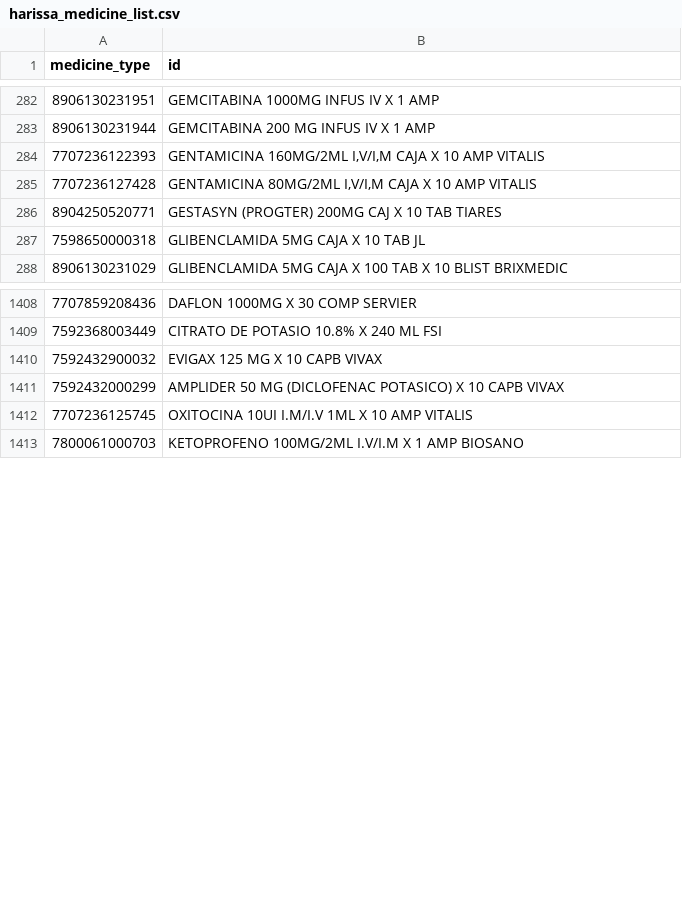
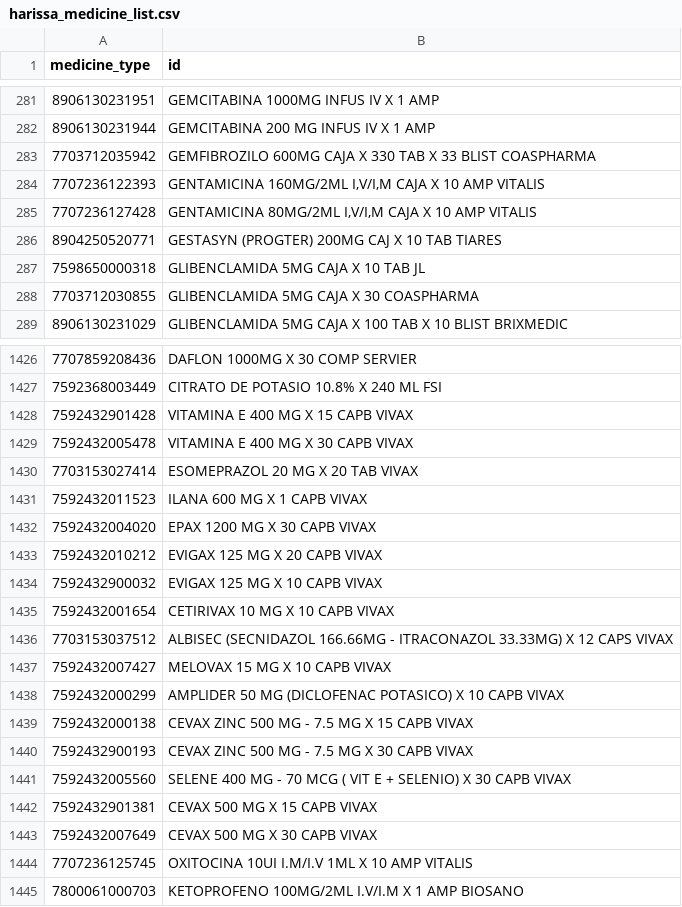
Before and after one commit to pedro092692/farcompra, a CSV file: core/data/wholesalers_inventory/medicine_list/harissa_medicine_list.csv, drawn as a sheet; only a part is shown, gaps mark what is left out; the diff covers the shown part only; the diff names each change by its address in the sheet, - before the commit and + after, or states it on an @@ line.

```diff
--- a/core/data/wholesalers_inventory/medicine_list/harissa_medicine_list.csv
+++ b/core/data/wholesalers_inventory/medicine_list/harissa_medicine_list.csv
+row 283: 7703712035942 | GEMFIBROZILO 600MG CAJA X 330 TAB X 33 BLIST COASPHARMA
+row 288: 7703712030855 | GLIBENCLAMIDA 5MG CAJA X 30 COASPHARMA
+row 1428: 7592432901428 | VITAMINA E 400 MG X 15 CAPB VIVAX
+row 1429: 7592432005478 | VITAMINA E 400 MG X 30 CAPB VIVAX
+row 1430: 7703153027414 | ESOMEPRAZOL 20 MG X 20 TAB VIVAX
+row 1431: 7592432011523 | ILANA 600 MG X 1 CAPB VIVAX
+row 1432: 7592432004020 | EPAX 1200 MG X 30 CAPB VIVAX
+row 1433: 7592432010212 | EVIGAX 125 MG X 20 CAPB VIVAX
+row 1435: 7592432001654 | CETIRIVAX 10 MG X 10 CAPB VIVAX
+row 1436: 7703153037512 | ALBISEC (SECNIDAZOL 166.66MG - ITRACONAZOL 33.33MG) X 12 CAPS VIVAX
+row 1437: 7592432007427 | MELOVAX 15 MG X 10 CAPB VIVAX
+row 1439: 7592432000138 | CEVAX ZINC 500 MG - 7.5 MG X 15 CAPB VIVAX
+row 1440: 7592432900193 | CEVAX ZINC 500 MG - 7.5 MG X 30 CAPB VIVAX
+row 1441: 7592432005560 | SELENE 400 MG - 70 MCG ( VIT E + SELENIO) X 30 CAPB VIVAX
+row 1442: 7592432901381 | CEVAX 500 MG X 15 CAPB VIVAX
+row 1443: 7592432007649 | CEVAX 500 MG X 30 CAPB VIVAX
```
Also changed, not shown: 55 added rows, 23 removed rows and 2 edited cells elsewhere in this file, core/data/wholesalers_inventory/drocerca_inventory.csv, core/data/wholesalers_inventory/dronena_inventory.csv, 11 other files.
